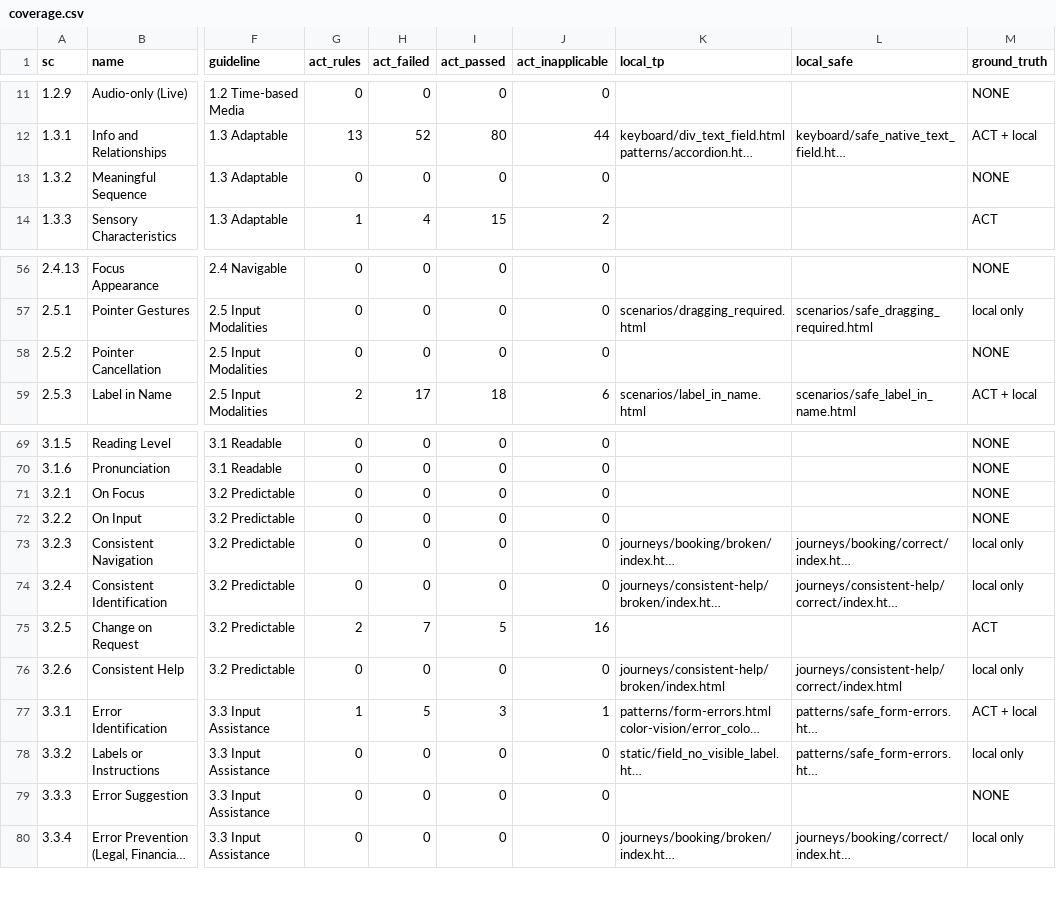
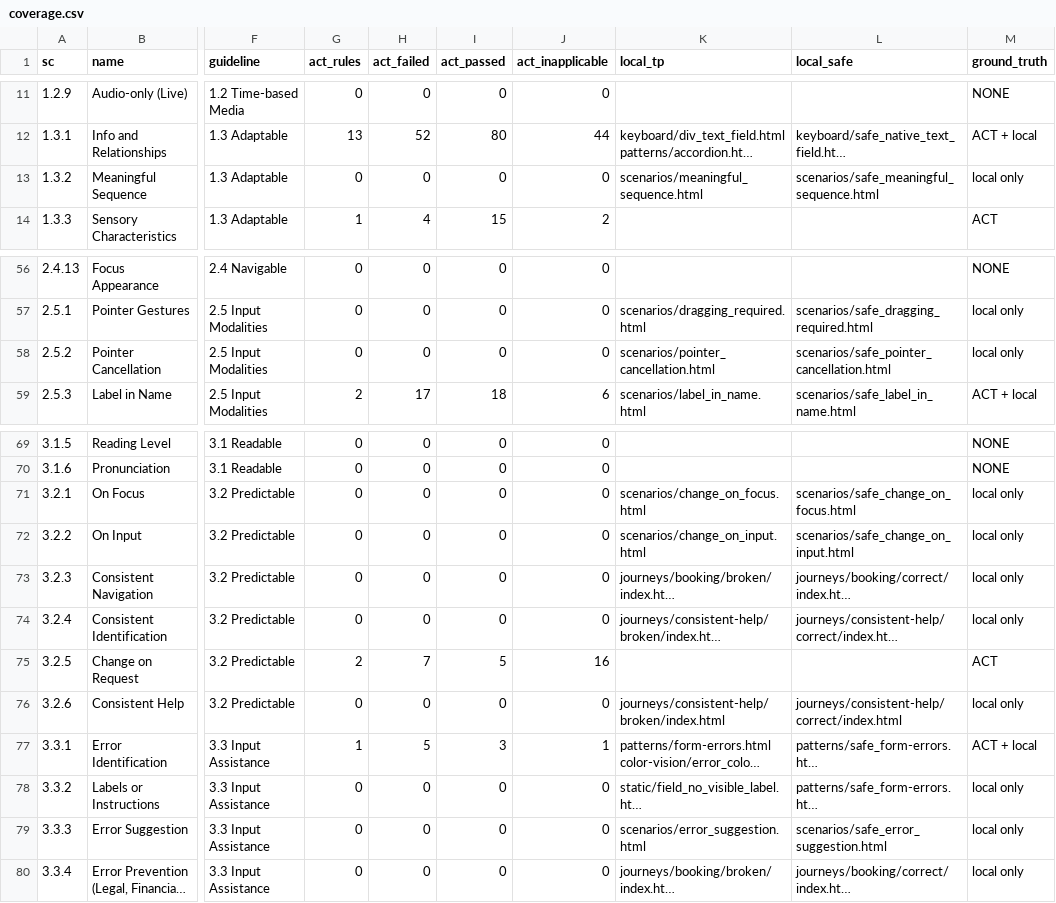
Before and after one commit to coggiyadmin/a11y-demo, a CSV file: coverage.csv, drawn as a sheet; only a part is shown, gaps mark what is left out; long unchanged cells end in …; the diff names each change by its address in the sheet, - before the commit and + after, or states it on an @@ line.

```diff
--- a/coverage.csv
+++ b/coverage.csv
-K13 (local_tp): (empty)
+K13 (local_tp): scenarios/meaningful_sequence.html
-L13 (local_safe): (empty)
+L13 (local_safe): scenarios/safe_meaningful_sequence.html
-M13 (ground_truth): NONE
+M13 (ground_truth): local only
-K58 (local_tp): (empty)
+K58 (local_tp): scenarios/pointer_cancellation.html
-L58 (local_safe): (empty)
+L58 (local_safe): scenarios/safe_pointer_cancellation.html
-M58 (ground_truth): NONE
+M58 (ground_truth): local only
-K71 (local_tp): (empty)
+K71 (local_tp): scenarios/change_on_focus.html
-L71 (local_safe): (empty)
+L71 (local_safe): scenarios/safe_change_on_focus.html
-M71:M72 (ground_truth): NONE
+M71:M72 (ground_truth): local only
-K72 (local_tp): (empty)
+K72 (local_tp): scenarios/change_on_input.html
-L72 (local_safe): (empty)
+L72 (local_safe): scenarios/safe_change_on_input.html
-K79 (local_tp): (empty)
+K79 (local_tp): scenarios/error_suggestion.html
-L79 (local_safe): (empty)
+L79 (local_safe): scenarios/safe_error_suggestion.html
-M79 (ground_truth): NONE
+M79 (ground_truth): local only
```
Also changed, not shown: 26 other files.
